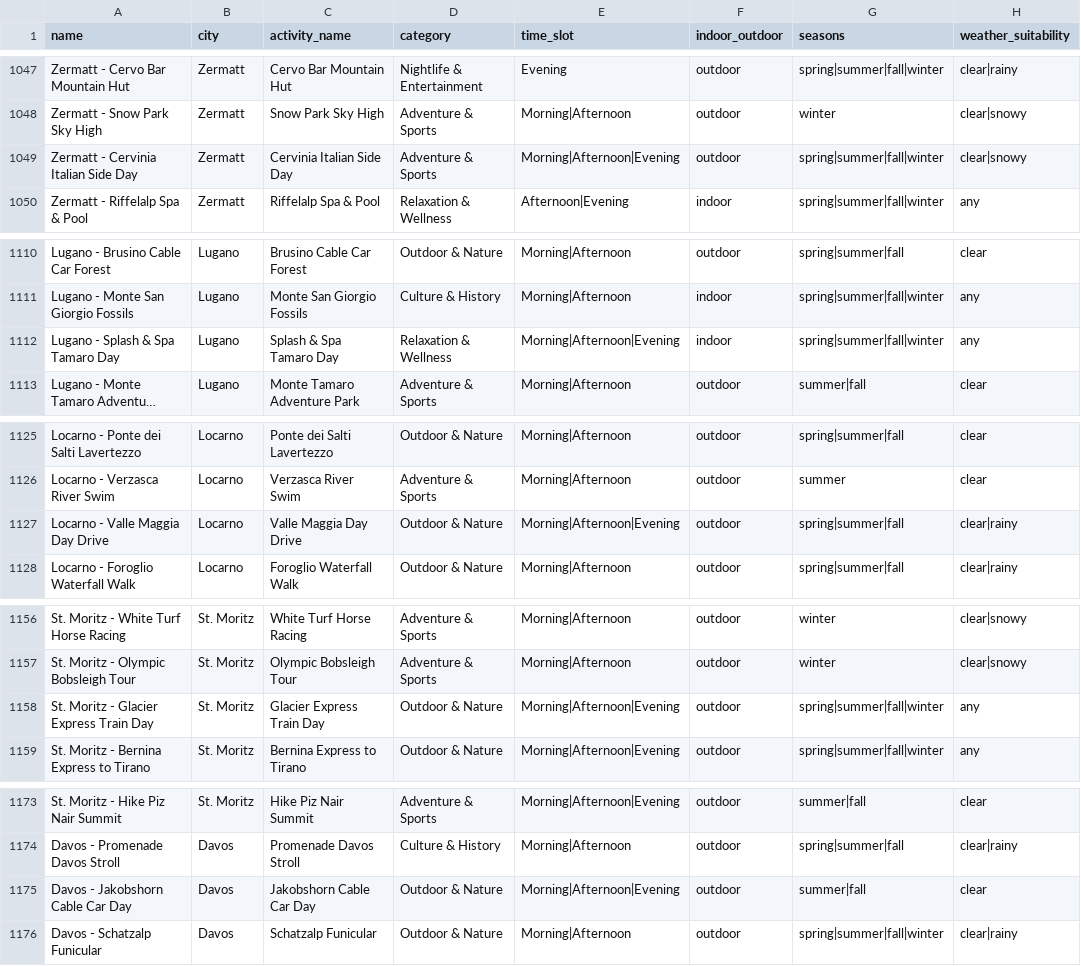
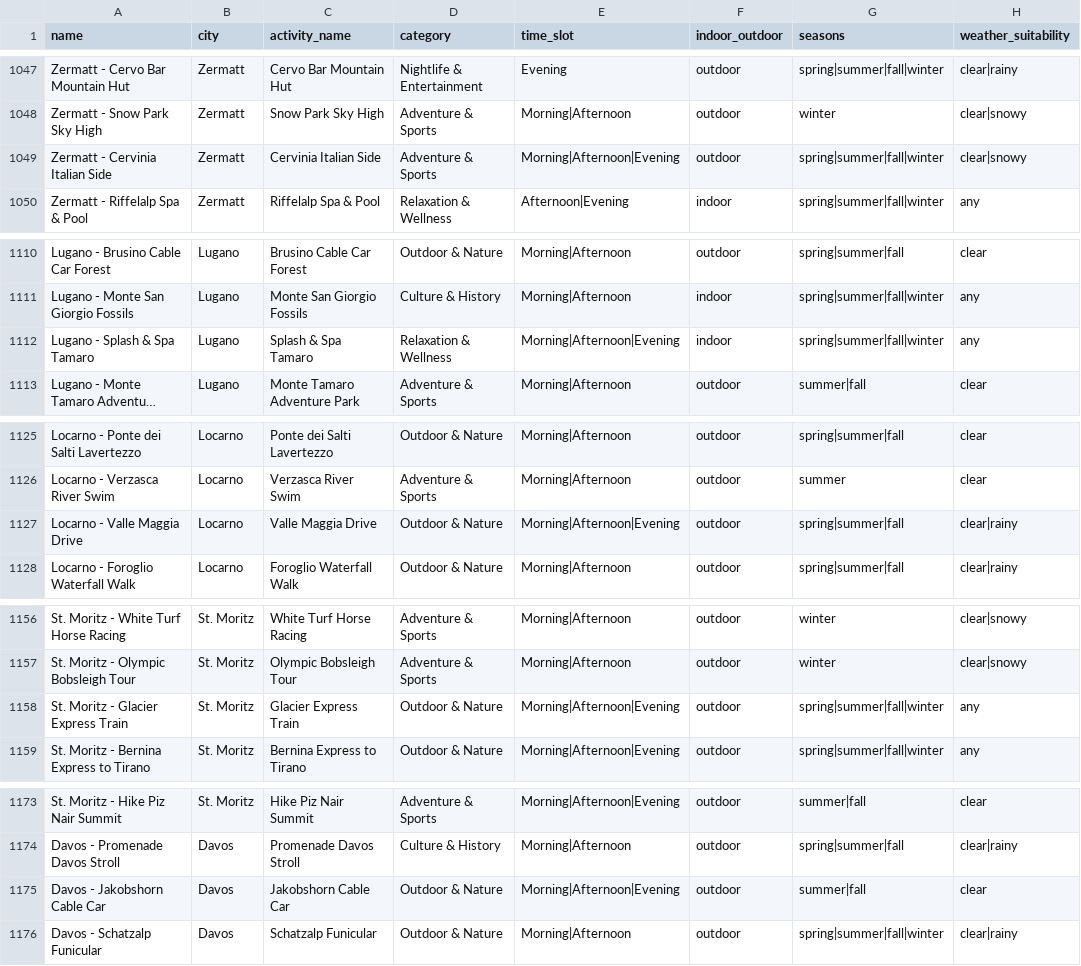
Before and after one commit to thomaszohar1605/Project_CS, a CSV file: locations.csv, drawn as a sheet; only a part is shown, gaps mark what is left out; long unchanged cells end in …; the diff covers the shown part only; the diff names each change by its address in the sheet, - before the commit and + after, or states it on an @@ line.

```diff
--- a/locations.csv
+++ b/locations.csv
-A1049 (name): Zermatt - Cervinia Italian Side Day
+A1049 (name): Zermatt - Cervinia Italian Side
-C1049 (activity_name): Cervinia Italian Side Day
+C1049 (activity_name): Cervinia Italian Side
-A1112 (name): Lugano - Splash & Spa Tamaro Day
+A1112 (name): Lugano - Splash & Spa Tamaro
-C1112 (activity_name): Splash & Spa Tamaro Day
+C1112 (activity_name): Splash & Spa Tamaro
-A1127 (name): Locarno - Valle Maggia Day Drive
+A1127 (name): Locarno - Valle Maggia Drive
-C1127 (activity_name): Valle Maggia Day Drive
+C1127 (activity_name): Valle Maggia Drive
-A1158 (name): St. Moritz - Glacier Express Train Day
+A1158 (name): St. Moritz - Glacier Express Train
-C1158 (activity_name): Glacier Express Train Day
+C1158 (activity_name): Glacier Express Train
-A1175 (name): Davos - Jakobshorn Cable Car Day
+A1175 (name): Davos - Jakobshorn Cable Car
-C1175 (activity_name): Jakobshorn Cable Car Day
+C1175 (activity_name): Jakobshorn Cable Car
```
Also changed, not shown: 28 edited cells elsewhere in this file.
